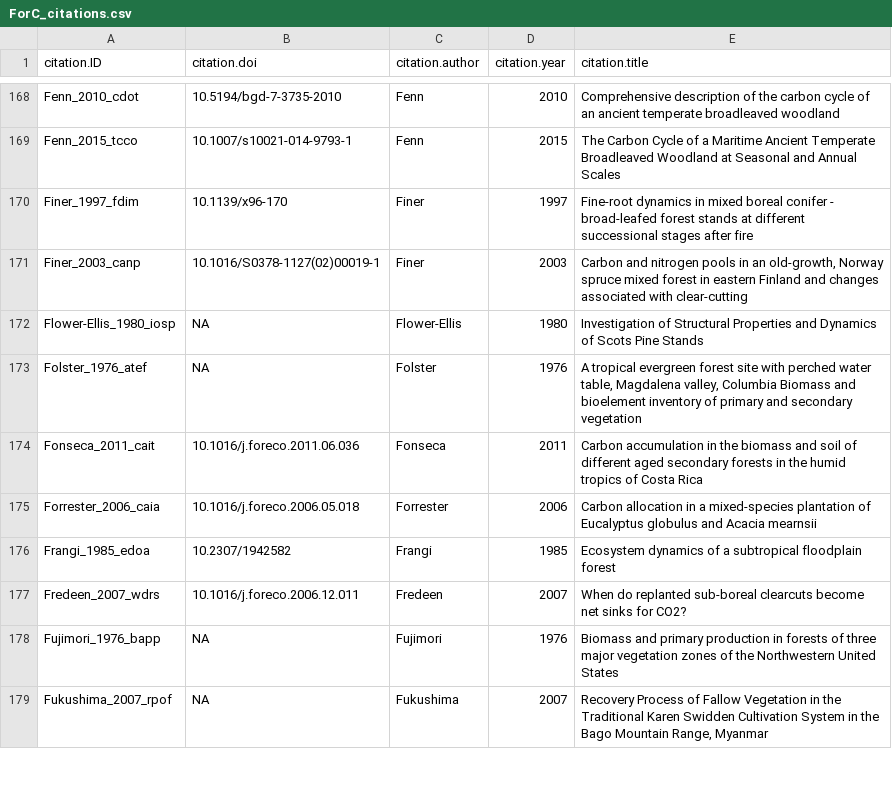
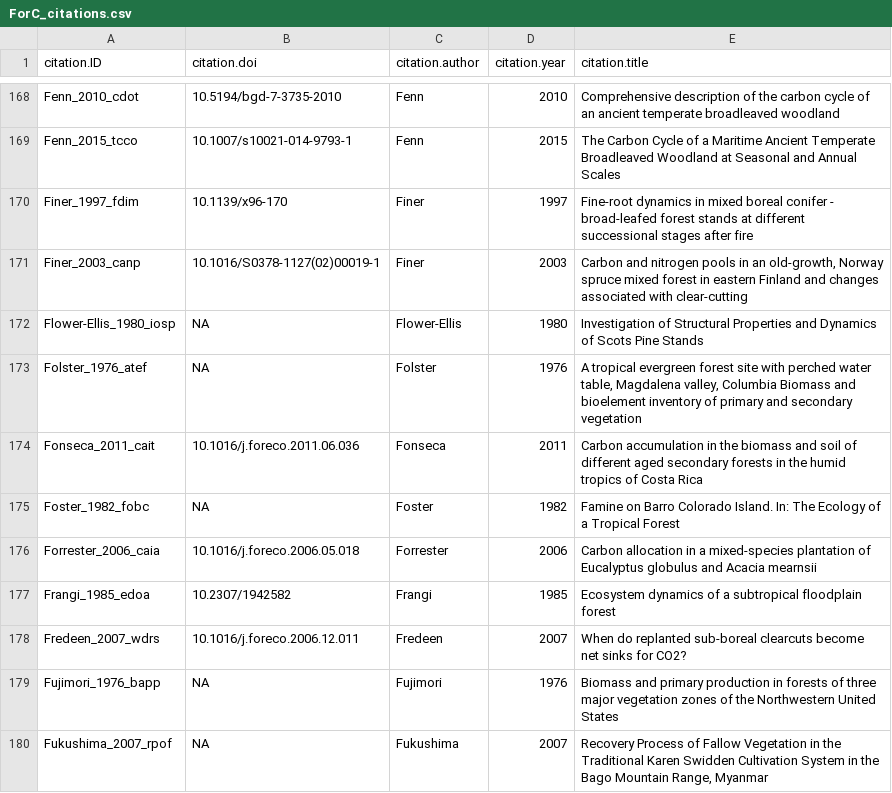
Before and after one commit to forc-db/ForC, a CSV file: data/ForC_citations.csv, drawn as a sheet; only a part is shown, gaps mark what is left out; the diff names each change by its address in the sheet, - before the commit and + after, or states it on an @@ line.

```diff
--- a/data/ForC_citations.csv
+++ b/data/ForC_citations.csv
+row 175: Foster_1982_fobc | NA | Foster | 1982 | Famine on Barro Colorado Island. In: The Ecology of a Tropical Forest
```
Also changed, not shown: metadata/sites_metadata.csv, 1 other file.
